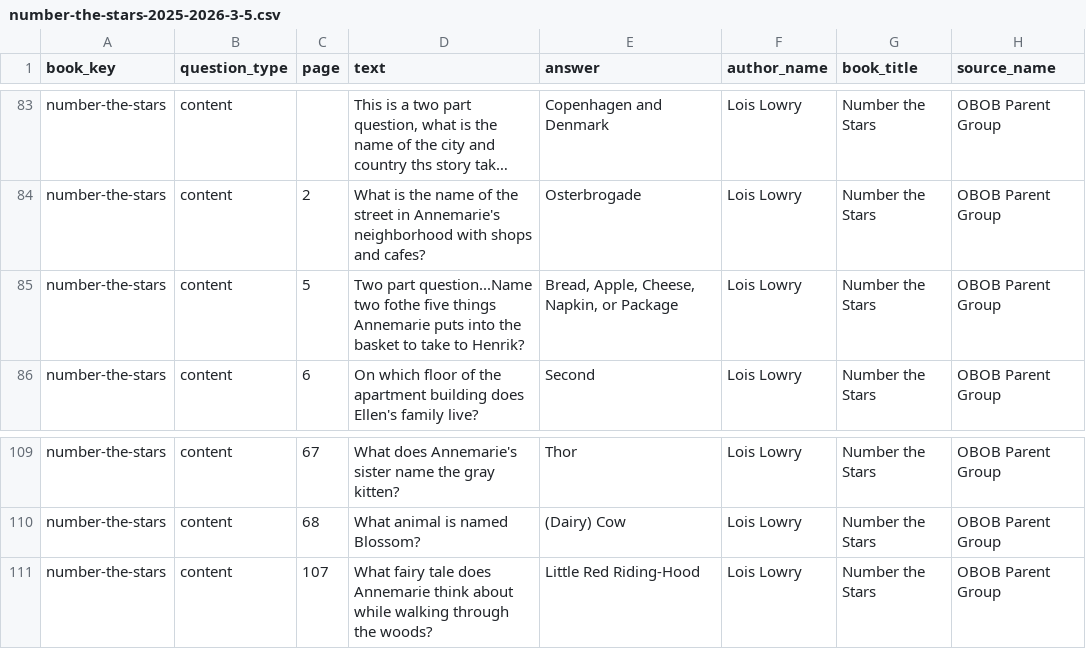
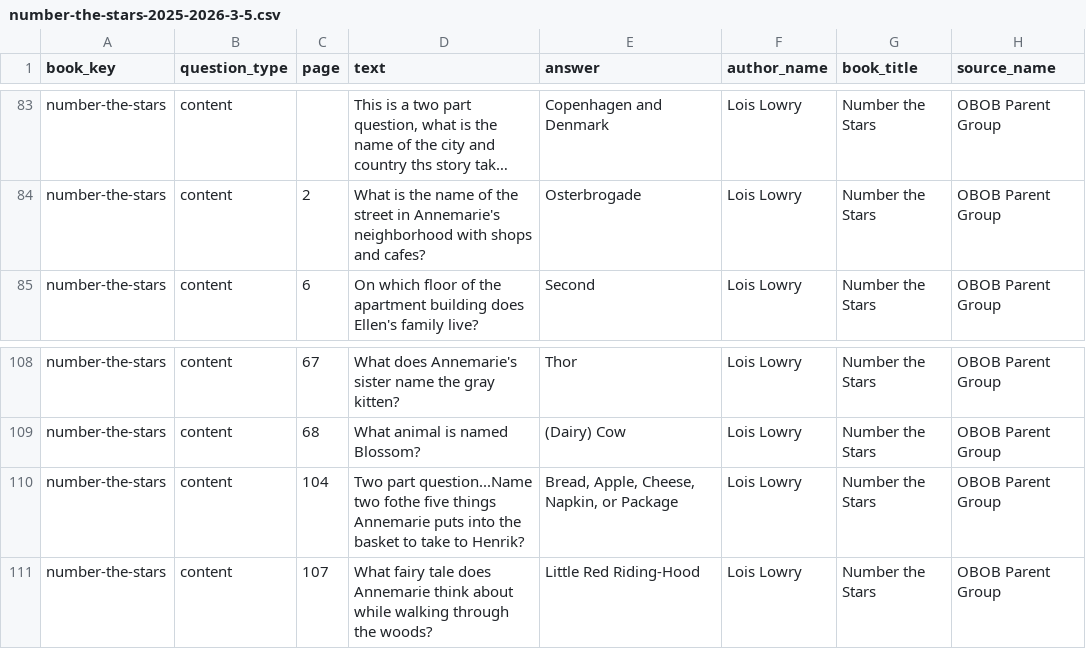
Before and after one commit to brianellin/obob-nextjs, a CSV file: public/exports/2025-2026/3-5/number-the-stars-2025-2026-3-5.csv, drawn as a sheet; only a part is shown, gaps mark what is left out; long unchanged cells end in …; removed rows and columns are numbered as before the commit, all else as after; the diff names each change by its address in the sheet, - before the commit and + after, or states it on an @@ line.

```diff
--- a/public/exports/2025-2026/3-5/number-the-stars-2025-2026-3-5.csv
+++ b/public/exports/2025-2026/3-5/number-the-stars-2025-2026-3-5.csv
-row 85: number-the-stars | content | 5 | Two part question...Name two fothe five things Annemarie puts into the basket to take to Henrik? | Bread, Apple, Cheese, Napkin, or Package | Lois Lowry | Number the Stars | OBOB Parent Group
+row 110: number-the-stars | content | 104 | Two part question...Name two fothe five things Annemarie puts into the basket to take to Henrik? | Bread, Apple, Cheese, Napkin, or Package | Lois Lowry | Number the Stars | OBOB Parent Group
```
Also changed, not shown: public/exports/2025-2026/3-5/elf-dog-and-owl-head-2025-2026-3-5.csv, public/exports/2025-2026/3-5/obob-2025-2026-3-5-all-questions.csv, 5 other files.
